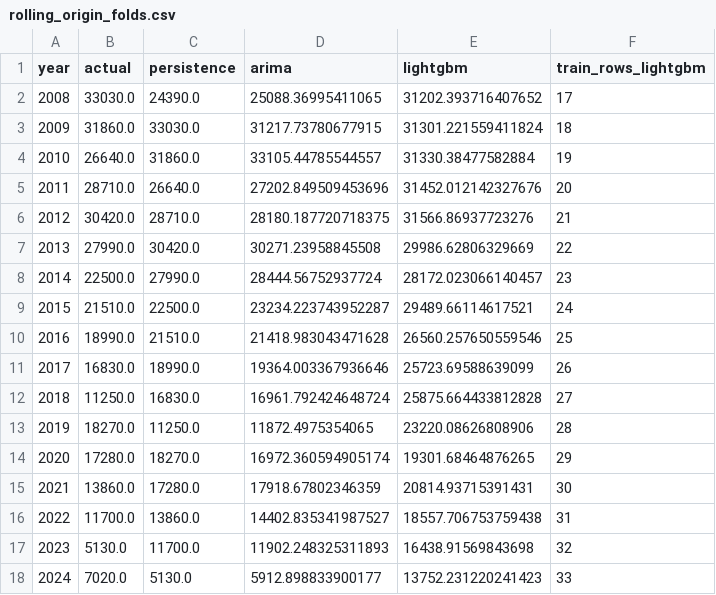
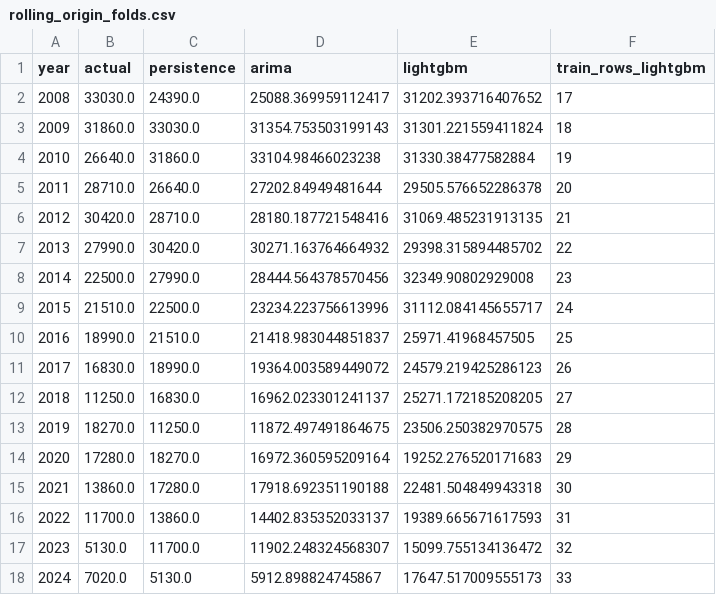
Before and after one commit to brianravelo28/florida-citrus-yield-forecast, a CSV file: results/rolling_origin_folds.csv, drawn as a sheet.

```diff
--- a/results/rolling_origin_folds.csv
+++ b/results/rolling_origin_folds.csv
@@ -1,18 +1,18 @@
 year,actual,persistence,arima,lightgbm,train_rows_lightgbm
-2008,33030.0,24390.0,25088.36995411065,31202.393716407652,17
-2009,31860.0,33030.0,31217.73780677915,31301.221559411824,18
-2010,26640.0,31860.0,33105.44785544557,31330.38477582884,19
-2011,28710.0,26640.0,27202.849509453696,31452.012142327676,20
-2012,30420.0,28710.0,28180.187720718375,31566.86937723276,21
-2013,27990.0,30420.0,30271.23958845508,29986.62806329669,22
-2014,22500.0,27990.0,28444.56752937724,28172.023066140457,23
-2015,21510.0,22500.0,23234.223743952287,29489.66114617521,24
-2016,18990.0,21510.0,21418.983043471628,26560.257650559546,25
-2017,16830.0,18990.0,19364.003367936646,25723.69588639099,26
-2018,11250.0,16830.0,16961.792424648724,25875.664433812828,27
-2019,18270.0,11250.0,11872.4975354065,23220.08626808906,28
-2020,17280.0,18270.0,16972.360594905174,19301.68464876265,29
-2021,13860.0,17280.0,17918.67802346359,20814.93715391431,30
-2022,11700.0,13860.0,14402.835341987527,18557.706753759438,31
-2023,5130.0,11700.0,11902.248325311893,16438.91569843698,32
-2024,7020.0,5130.0,5912.898833900177,13752.231220241423,33
+2008,33030.0,24390.0,25088.369959112417,31202.393716407652,17
+2009,31860.0,33030.0,31354.753503199143,31301.221559411824,18
+2010,26640.0,31860.0,33104.98466023238,31330.38477582884,19
+2011,28710.0,26640.0,27202.84949481644,29505.576652286378,20
+2012,30420.0,28710.0,28180.187721548416,31069.485231913135,21
+2013,27990.0,30420.0,30271.163764664932,29398.315894485702,22
+2014,22500.0,27990.0,28444.564378570456,32349.90802929008,23
+2015,21510.0,22500.0,23234.223756613996,31112.084145655717,24
+2016,18990.0,21510.0,21418.983044851837,25971.41968457505,25
+2017,16830.0,18990.0,19364.003589449072,24579.219425286123,26
+2018,11250.0,16830.0,16962.023301241137,25271.172185208205,27
+2019,18270.0,11250.0,11872.497491864675,23506.250382970575,28
+2020,17280.0,18270.0,16972.360595209164,19252.276520171683,29
+2021,13860.0,17280.0,17918.692351190188,22481.504849943318,30
+2022,11700.0,13860.0,14402.835352033137,19389.665671617593,31
+2023,5130.0,11700.0,11902.248324568307,15099.755134136472,32
+2024,7020.0,5130.0,5912.898824745867,17647.517009555173,33
```
Also changed, not shown: data/county_features.csv, data/df_model.csv, 25 other files.
